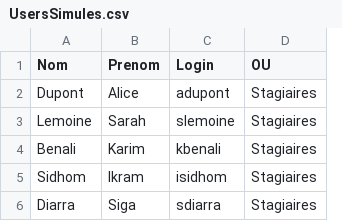
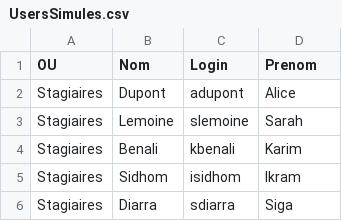
Before and after one commit to CollegeBoreal/INF1084-202-25A-03, a CSV file: 2.Utilisateurs/300141716/UsersSimules.csv, drawn as a sheet; removed rows and columns are numbered as before the commit, all else as after; the diff names each change by its address in the sheet, - before the commit and + after, or states it on an @@ line.

```diff
--- a/2.Utilisateurs/300141716/UsersSimules.csv
+++ b/2.Utilisateurs/300141716/UsersSimules.csv
+column A (OU), rows 2-6: all Stagiaires
-column B (Prenom), rows 2-6: Alice | Sarah | Karim | Ikram | Siga
-D1: OU
+D1: Prenom
-D2 (Prenom): Stagiaires
+D2 (Prenom): Alice
-D3 (Prenom): Stagiaires
+D3 (Prenom): Sarah
-D4 (Prenom): Stagiaires
+D4 (Prenom): Karim
-D5 (Prenom): Stagiaires
+D5 (Prenom): Ikram
-D6 (Prenom): Stagiaires
+D6 (Prenom): Siga
```
Also changed, not shown: 9 other files.
